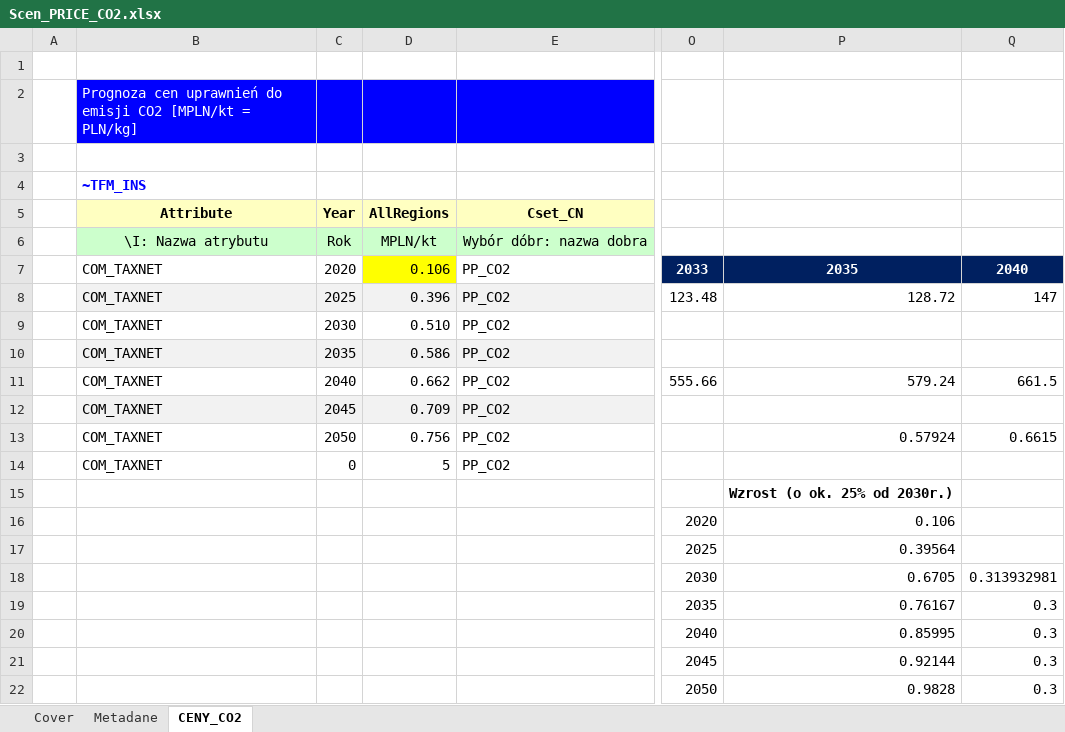
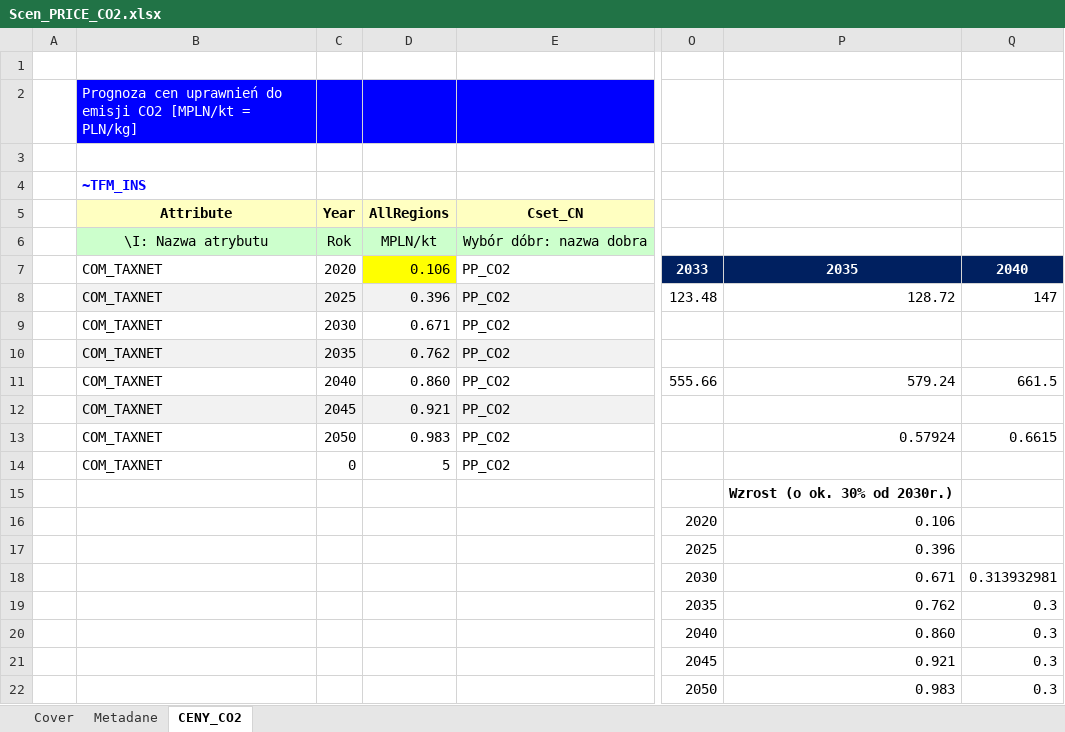
Before and after one commit to DomKrasz14/TIMES_zmiany, an Excel workbook: SuppXLS/Scen_PRICE_CO2.xlsx, sheet CENY_CO2, drawn as a sheet; only a part is shown, gaps mark what is left out; values as stored, in another font and other column widths than the file's, no borders; the diff names each change by its address in the sheet, - before the commit and + after, or states it on an @@ line.

Commit message:
Wzrost_ETS

```diff
--- a/SuppXLS/Scen_PRICE_CO2.xlsx (sheet CENY_CO2)
+++ b/SuppXLS/Scen_PRICE_CO2.xlsx (sheet CENY_CO2)
-D9: 0.510
+D9: 0.671
-D10: 0.586
+D10: 0.762
-D11: 0.662
+D11: 0.860
-D12: 0.709
+D12: 0.921
-D13: 0.756
+D13: 0.983
-P15: Wzrost (o ok. 25% od 2030r.)
+P15: Wzrost (o ok. 30% od 2030r.)
-P17: 0.39564
+P17: 0.396
-P18: 0.6705
+P18: 0.671
-P19: 0.76167
+P19: 0.762
-P20: 0.85995
+P20: 0.860
-P21: 0.92144
+P21: 0.921
-P22: 0.9828
+P22: 0.983
```
